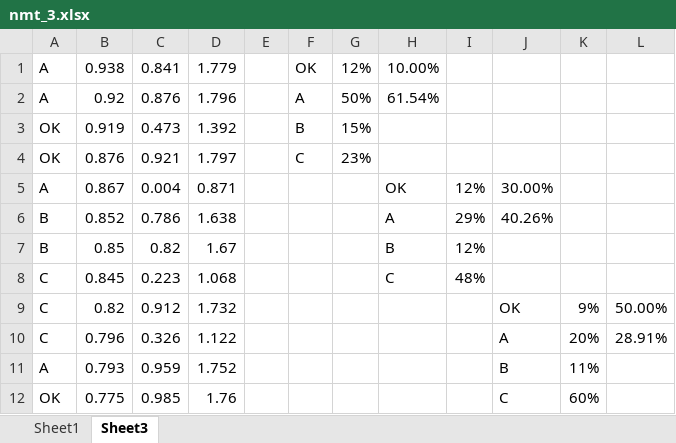
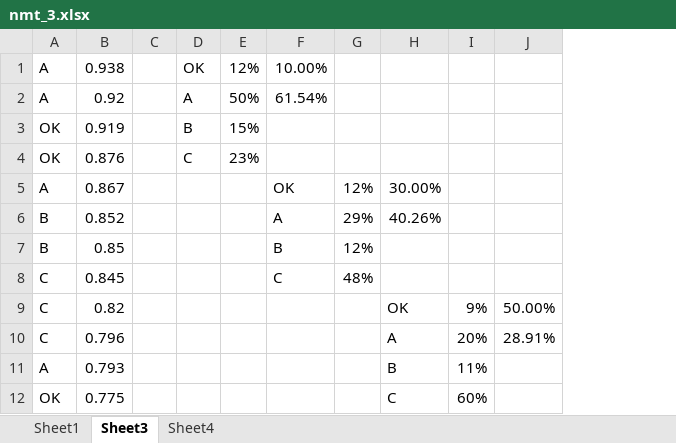
Before and after one commit to danielinux7/anana, an Excel workbook: nmt/астатистика/nmt_3.xlsx, sheet Sheet3, drawn as a sheet; only a part is shown; values as stored, in another font and other column widths than the file's, no cell formats; conditional formats not drawn; the diff names each change by its address in the sheet, - before the commit and + after, or states it on an @@ line.

```diff
--- a/nmt/астатистика/nmt_3.xlsx (sheet Sheet3)
+++ b/nmt/астатистика/nmt_3.xlsx (sheet Sheet3)
+sheet tab: Sheet4
-column C, rows 1-12: 0.841 | 0.876 | 0.473 | 0.921 | 0.004 | 0.786 | 0.82 | 0.223 | 0.912 | 0.326 | 0.959 | 0.985
-column D, rows 1-12: 1.779 | 1.796 | 1.392 | 1.797 | 0.871 | 1.638 | 1.67 | 1.068 | 1.732 | 1.122 | 1.752 | 1.76
```
Also changed, not shown: cell formats, formulas that keep their value, nmt/астатистика/nmt_4.xlsx, nmt/астатистика/p_40_200_72k.saria.xlsx.
